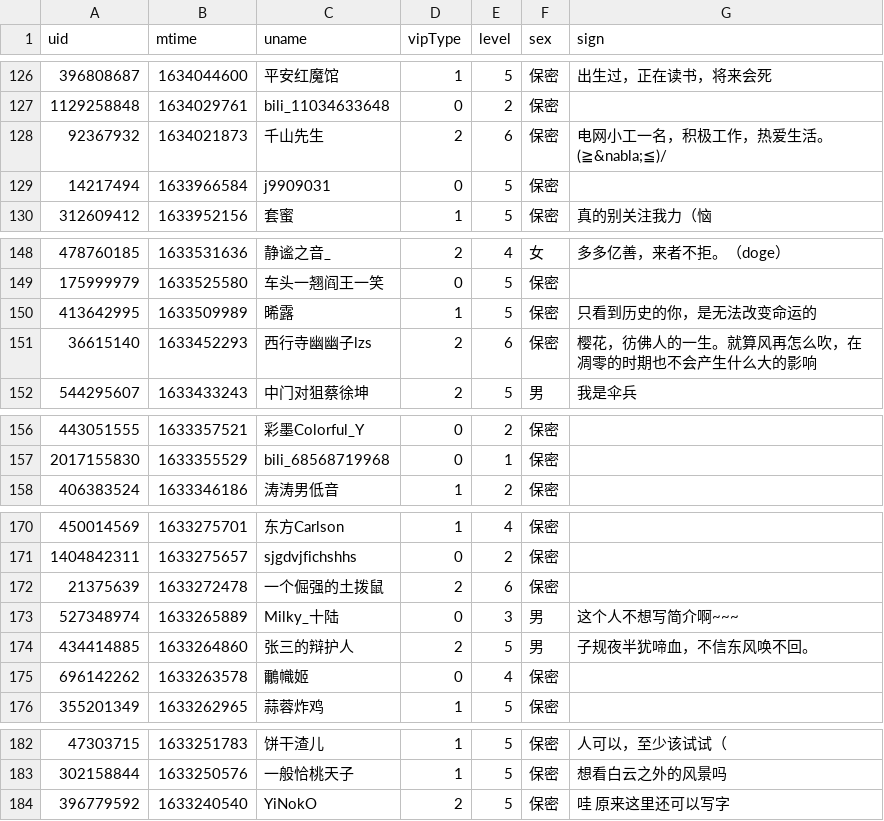
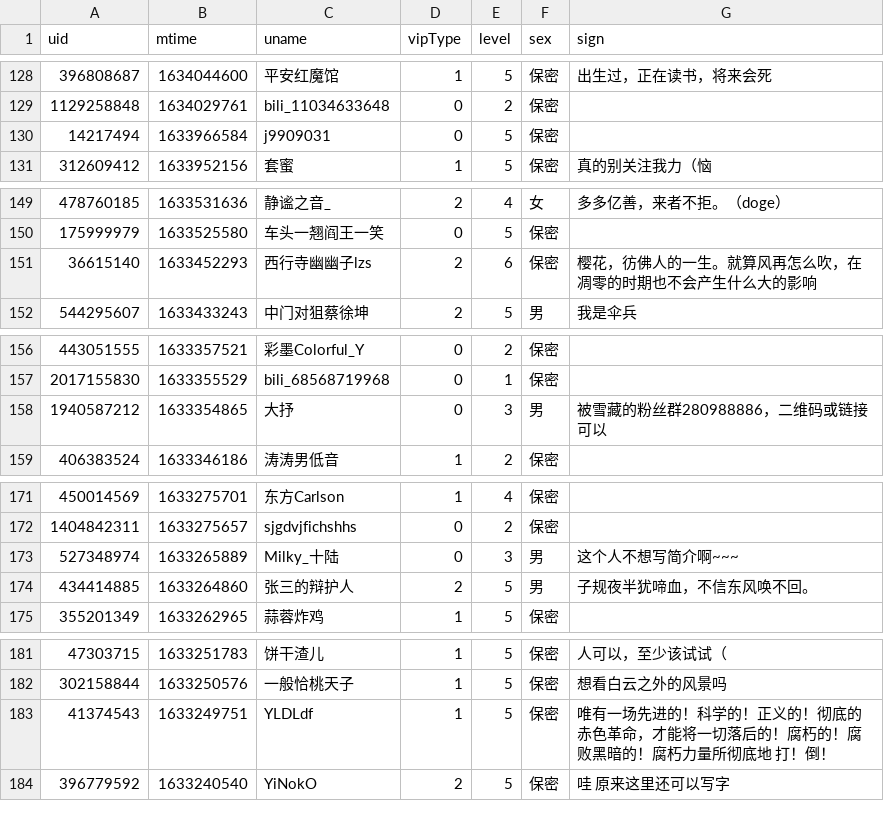
Before and after one commit to Brx86/web, a CSV file: 25773550/Ayatale.csv, drawn as a sheet; only a part is shown, gaps mark what is left out; removed rows and columns are numbered as before the commit, all else as after; the diff covers the shown part only; the diff names each change by its address in the sheet, - before the commit and + after, or states it on an @@ line.

```diff
--- a/25773550/Ayatale.csv
+++ b/25773550/Ayatale.csv
-row 128: 92367932 | 1634021873 | 千山先生 | 2 | 6 | 保密 | 电网小工一名，积极工作，热爱生活。(≧&nabla;≦)/
-row 150: 413642995 | 1633509989 | 晞露 | 1 | 5 | 保密 | 只看到历史的你，是无法改变命运的
+row 158: 1940587212 | 1633354865 | 大抒 | 0 | 3 | 男 | 被雪藏的粉丝群280988886，二维码或链接可以
-row 172: 21375639 | 1633272478 | 一个倔强的土拨鼠 | 2 | 6 | 保密
-row 175: 696142262 | 1633263578 | 鸍幟姬 | 0 | 4 | 保密
+row 183: 41374543 | 1633249751 | YLDLdf | 1 | 5 | 保密 | 唯有一场先进的！科学的！正义的！彻底的赤色革命，才能将一切落后的！腐朽的！腐败黑暗的！腐朽力量所彻底地 打！倒！
```
Also changed, not shown: 10 added rows and 8 removed rows elsewhere in this file, 172809260/晨露ZLQ.csv, 439916362/朝色泛起之际_.csv, 3 other files.
